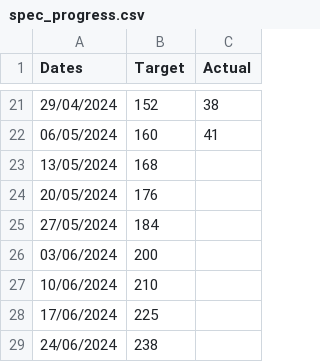
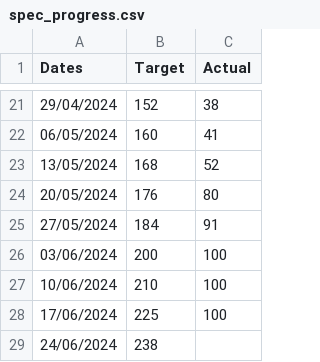
Before and after one commit to joeyclemens/cohbra-2, a CSV file: progress/spec_progress.csv, drawn as a sheet; only a part is shown, gaps mark what is left out.

Commit message:
Update spec_progress.csv

```diff
--- a/progress/spec_progress.csv
+++ b/progress/spec_progress.csv
@@ -22,8 +22,8 @@ Dates,Target,Actual
 06/05/2024,160,41
-13/05/2024,168,
-20/05/2024,176,
-27/05/2024,184,
-03/06/2024,200,
-10/06/2024,210,
-17/06/2024,225,
+13/05/2024,168,52
+20/05/2024,176,80
+27/05/2024,184,91
+03/06/2024,200,100
+10/06/2024,210,100
+17/06/2024,225,100
 24/06/2024,238,
```
